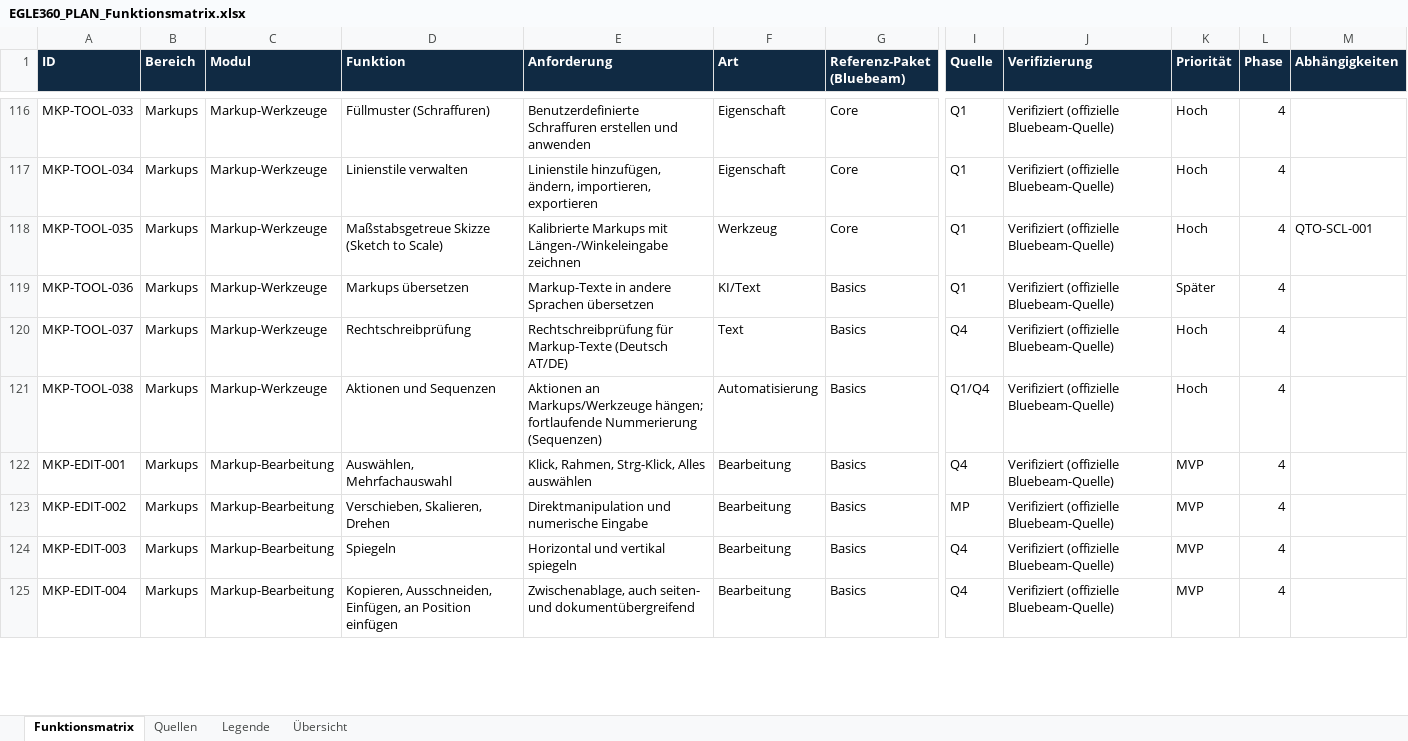
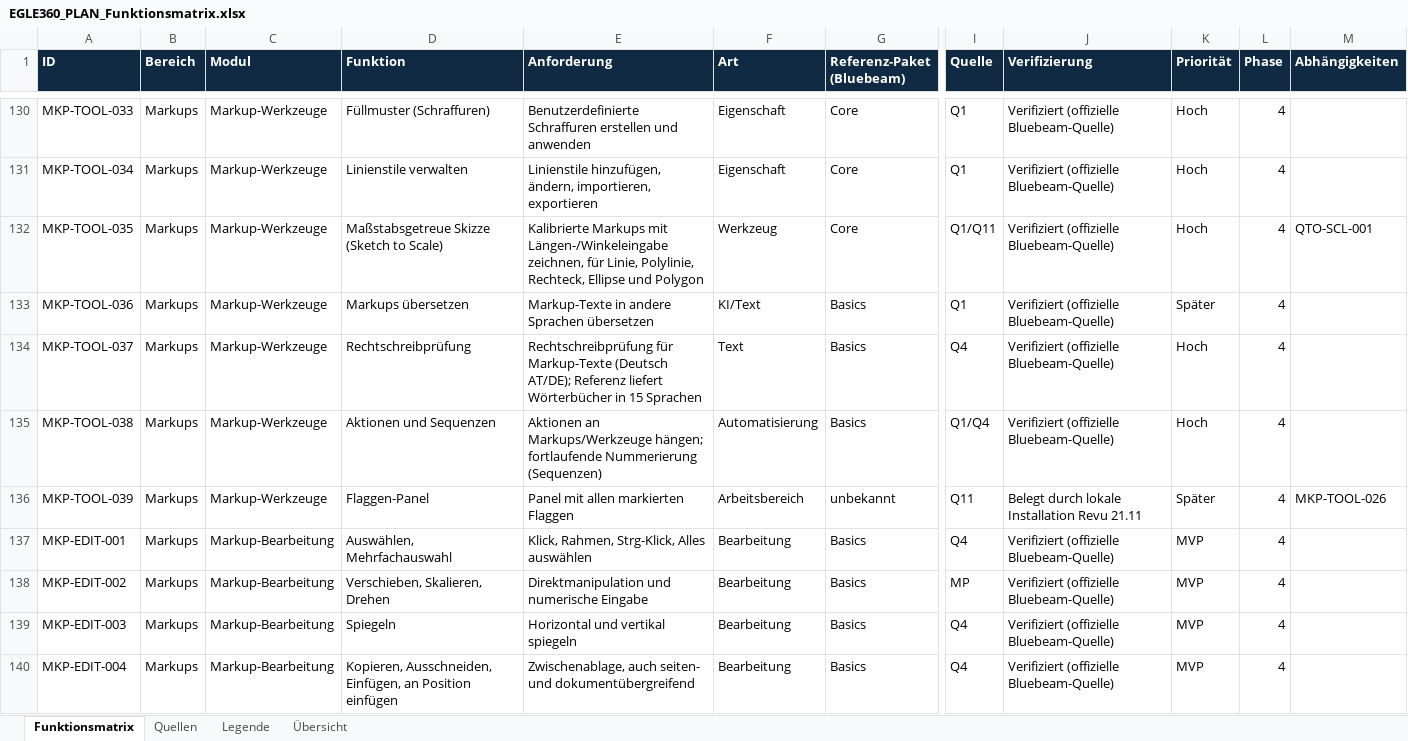
Before and after one commit to EGLE360/EGLE360-PLAN, an Excel workbook: docs/phase1/EGLE360_PLAN_Funktionsmatrix.xlsx, sheet Funktionsmatrix, drawn as a sheet; only a part is shown, gaps mark what is left out; values as stored, in another font and other column widths than the file's, no borders; addresses are those after the commit; rows hold the shown columns only; the diff covers the shown part only; the diff names each change by its address in the sheet, - before the commit and + after, or states it on an @@ line.

```diff
--- a/docs/phase1/EGLE360_PLAN_Funktionsmatrix.xlsx (sheet Funktionsmatrix)
+++ b/docs/phase1/EGLE360_PLAN_Funktionsmatrix.xlsx (sheet Funktionsmatrix)
-E132 (Anforderung): …mit Längen-/Winkeleingabe zeichnen
+E132 (Anforderung): …mit Längen-/Winkeleingabe zeichnen, für Linie, Polylinie, Rechteck, Ellipse und Polygon
-I132 (Quelle): Q1
+I132 (Quelle): Q1/Q11
-E134 (Anforderung): …Markup-Texte (Deutsch AT/DE)
+E134 (Anforderung): …Markup-Texte (Deutsch AT/DE); Referenz liefert Wörterbücher in 15 Sprachen
+row 136: MKP-TOOL-039 | Markups | Markup-Werkzeuge | Flaggen-Panel | Panel mit allen markierten Flaggen | Arbeitsbereich | unbekannt | Q11 | Belegt durch lokale Installation Revu 21.11 | Später | 4 | MKP-TOOL-026
```
Also changed, not shown: 27 added rows and 24 edited cells elsewhere in this sheet, sheet Übersicht, sheet Quellen, sheet Legende, 4 other files.
